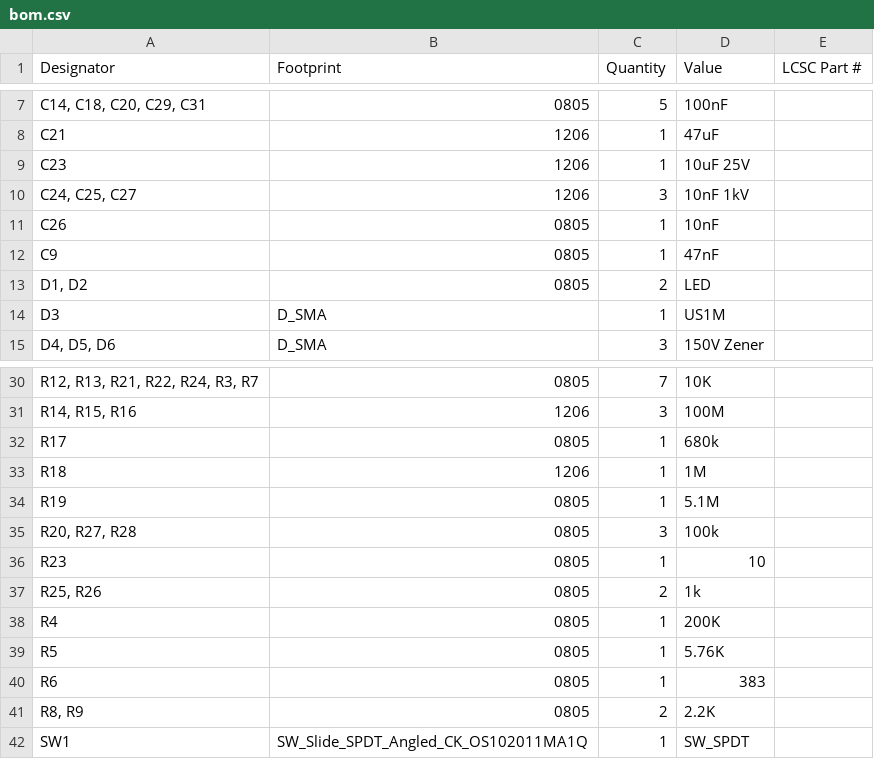
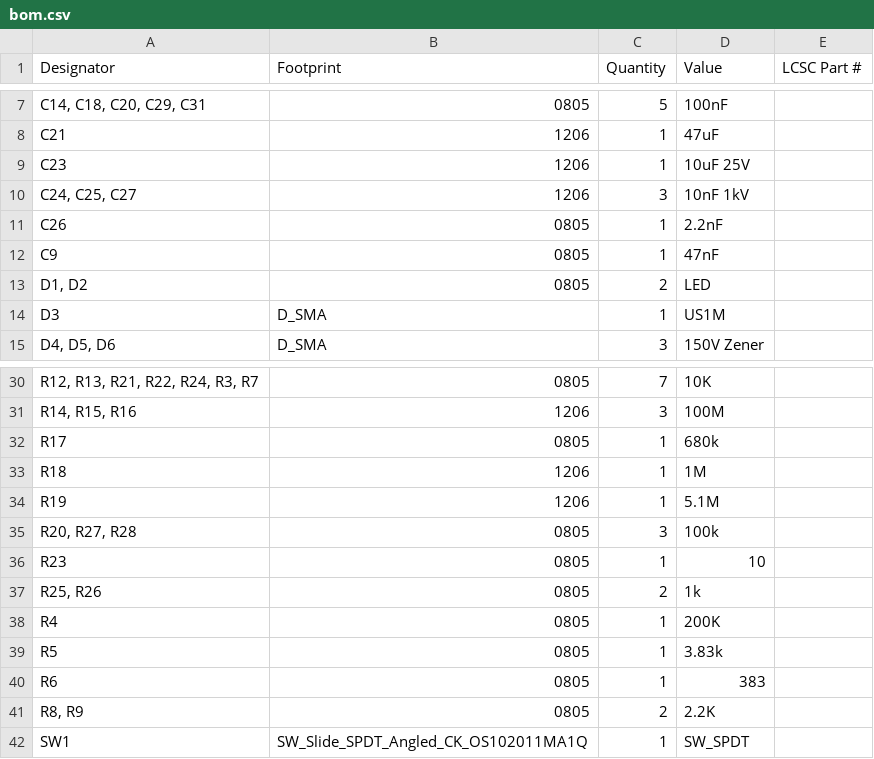
Before and after one commit to AronASzucs/Avalanche32, a CSV file: production/bom.csv, drawn as a sheet; only a part is shown, gaps mark what is left out.

```diff
--- a/production/bom.csv
+++ b/production/bom.csv
@@ -10,3 +10,3 @@ C23,1206,1,10uF 25V,
 "C24, C25, C27",1206,3,10nF 1kV,
-C26,0805,1,10nF,
+C26,0805,1,2.2nF,
 C9,0805,1,47nF,
@@ -33,3 +33,3 @@ R17,0805,1,680k,
 R18,1206,1,1M,
-R19,0805,1,5.1M,
+R19,1206,1,5.1M,
 "R20, R27, R28",0805,3,100k,
@@ -38,3 +38,3 @@ R23,0805,1,10,
 R4,0805,1,200K,
-R5,0805,1,5.76K,
+R5,0805,1,3.83k,
 R6,0805,1,383,
```
Also changed, not shown: production/positions.csv, 4 other files.
